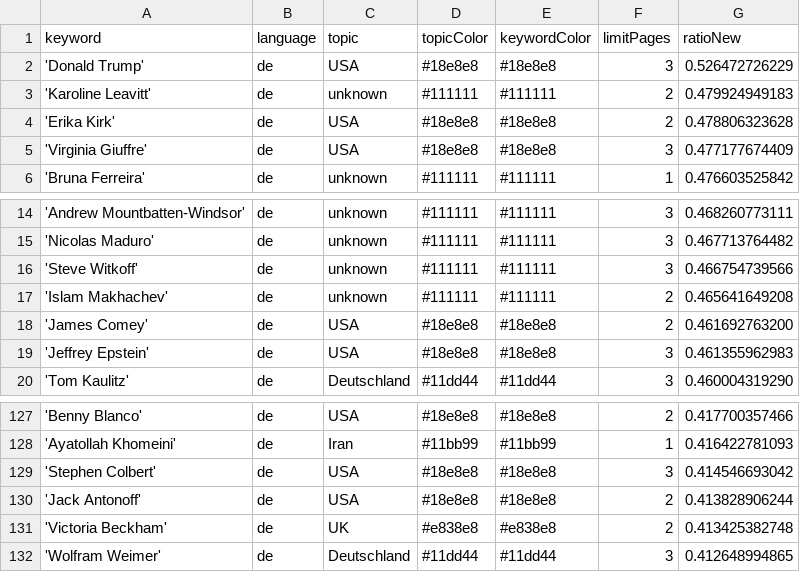
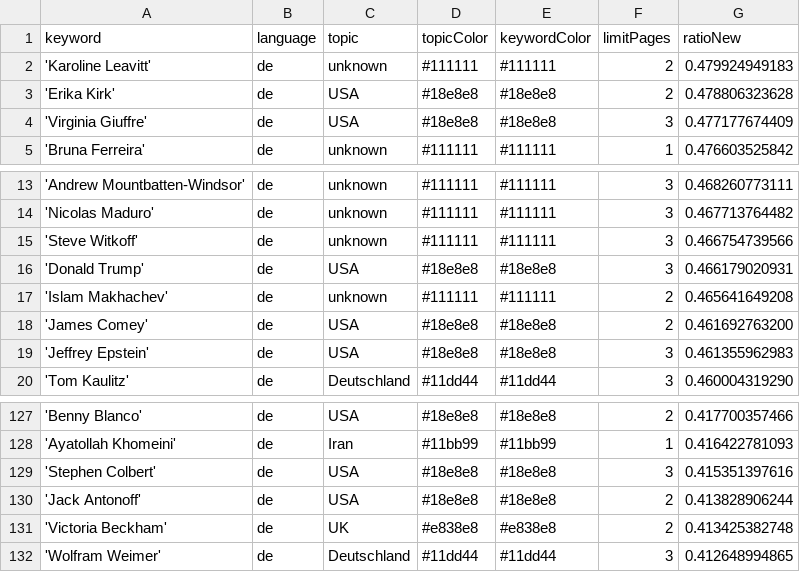
Before and after one commit to JoPhi24-news/leuteFluesterer, a CSV file: keywords.csv, drawn as a sheet; only a part is shown, gaps mark what is left out.

```diff
--- a/keywords.csv
+++ b/keywords.csv
@@ -1,3 +1,2 @@
 keyword,language,topic,topicColor,keywordColor,limitPages,ratioNew
-'Donald Trump',de,USA,#18e8e8,#18e8e8,3,0.526472726229
 'Karoline Leavitt',de,unknown,#111111,#111111,2,0.479924949183
@@ -16,2 +15,3 @@ keyword,language,topic,topicColor,keywordColor,limitPages,ratioNew
 'Steve Witkoff',de,unknown,#111111,#111111,3,0.466754739566
+'Donald Trump',de,USA,#18e8e8,#18e8e8,3,0.466179020931
 'Islam Makhachev',de,unknown,#111111,#111111,2,0.465641649208
@@ -128,3 +128,3 @@ keyword,language,topic,topicColor,keywordColor,limitPages,ratioNew
 'Ayatollah Khomeini',de,Iran,#11bb99,#11bb99,1,0.416422781093
-'Stephen Colbert',de,USA,#18e8e8,#18e8e8,3,0.414546693042
+'Stephen Colbert',de,USA,#18e8e8,#18e8e8,3,0.415351397616
 'Jack Antonoff',de,USA,#18e8e8,#18e8e8,2,0.413828906244
```
Also changed, not shown: csv/news_2025_12.csv, csv/news_2026_01.csv.
